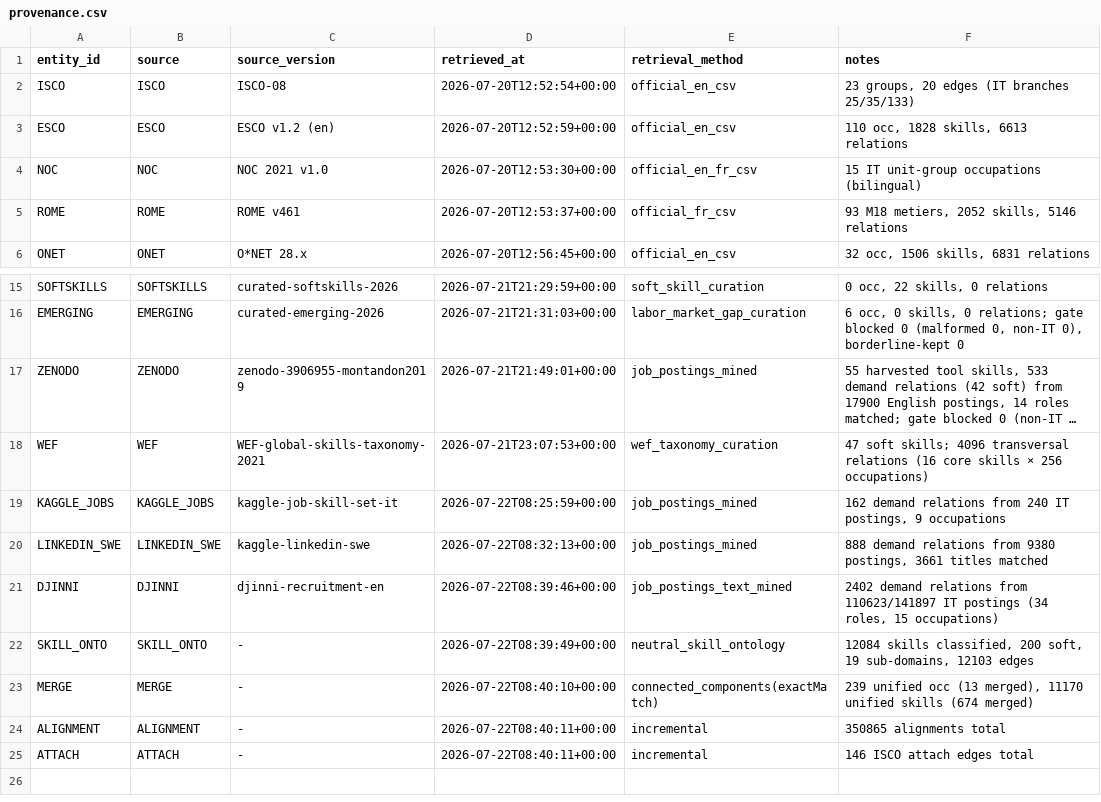
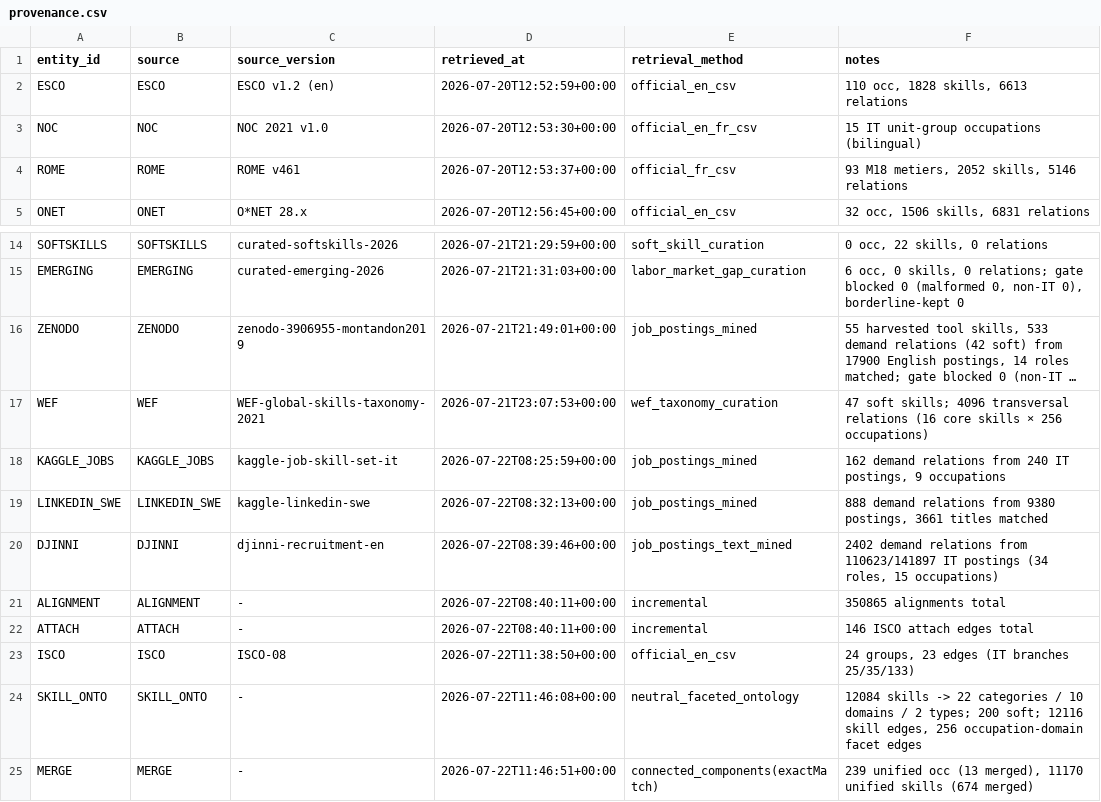
Before and after one commit to YoussefDhb/JobKB, a CSV file: kb/provenance.csv, drawn as a sheet; only a part is shown, gaps mark what is left out; long unchanged cells end in ….

```diff
--- a/kb/provenance.csv
+++ b/kb/provenance.csv
@@ -1,3 +1,2 @@
 entity_id,source,source_version,retrieved_at,retrieval_method,notes
-ISCO,ISCO,ISCO-08,2026-07-20T12:52:54+00:00,official_en_csv,"23 groups, 20 edges (IT branches 25/35/133)"
 ESCO,ESCO,ESCO v1.2 (en),2026-07-20T12:52:59+00:00,official_en_csv,"110 occ, 1828 skills, 6613 relations"
@@ -21,5 +20,6 @@ LINKEDIN_SWE,LINKEDIN_SWE,kaggle-linkedin-swe,2026-07-22T08:32:13+00:00,job_post
 DJINNI,DJINNI,djinni-recruitment-en,2026-07-22T08:39:46+00:00,job_postings_text_mined,"2402 demand relations from 110623/141897 IT postings (34 roles, 15 occupations)"
-SKILL_ONTO,SKILL_ONTO,-,2026-07-22T08:39:49+00:00,neutral_skill_ontology,"12084 skills classified, 200 soft, 19 sub-domains, 12103 edges"
-MERGE,MERGE,-,2026-07-22T08:40:10+00:00,connected_components(exactMatch),"239 unified occ (13 merged), 11170 unified skills (674 merged)"
 ALIGNMENT,ALIGNMENT,-,2026-07-22T08:40:11+00:00,incremental,350865 alignments total
 ATTACH,ATTACH,-,2026-07-22T08:40:11+00:00,incremental,146 ISCO attach edges total
+ISCO,ISCO,ISCO-08,2026-07-22T11:38:50+00:00,official_en_csv,"24 groups, 23 edges (IT branches 25/35/133)"
+SKILL_ONTO,SKILL_ONTO,-,2026-07-22T11:46:08+00:00,neutral_faceted_ontology,"12084 skills -> 22 categories / 10 domains / 2 types; 200 soft; 12116 skill edges, 256 occupation-domain facet edges"
+MERGE,MERGE,-,2026-07-22T11:46:51+00:00,connected_components(exactMatch),"239 unified occ (13 merged), 11170 unified skills (674 merged)"
```
Also changed, not shown: kb/occupations.csv, 10 other files.
